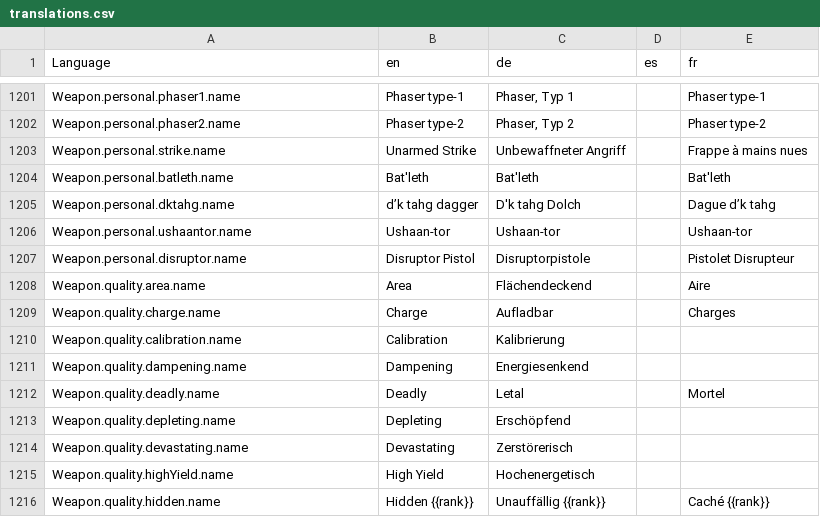
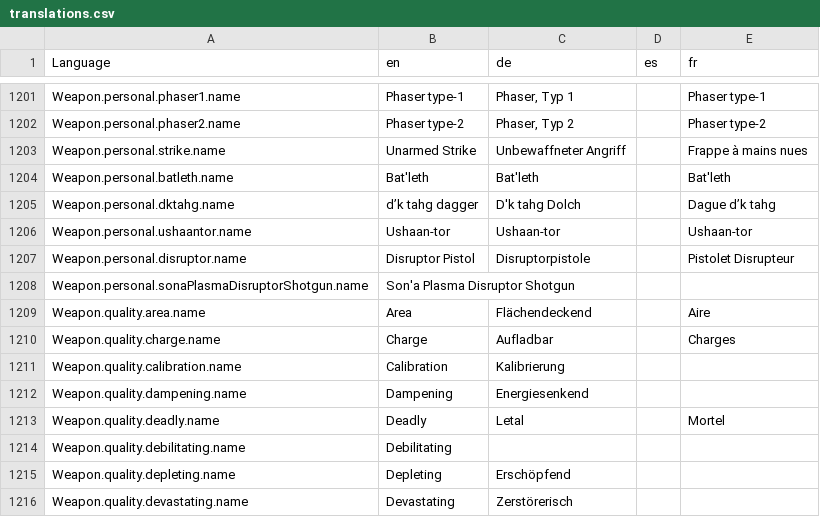
Before and after one commit to bcholmes/StarTrek2d20, a CSV file: translation/translations.csv, drawn as a sheet; only a part is shown, gaps mark what is left out; the shorter side is filled out with more unchanged rows.

```diff
--- a/translation/translations.csv
+++ b/translation/translations.csv
@@ -1389,2 +1389,3 @@ Weapon.personal.ushaantor.name,Ushaan-tor,Ushaan-tor,,Ushaan-tor
 Weapon.personal.disruptor.name,Disruptor Pistol,Disruptorpistole,,Pistolet Disrupteur
+Weapon.personal.sonaPlasmaDisruptorShotgun.name,Son'a Plasma Disruptor Shotgun,,,
 Weapon.quality.area.name,Area,Flächendeckend,,Aire
@@ -1394,2 +1395,3 @@ Weapon.quality.dampening.name,Dampening,Energiesenkend,,
 Weapon.quality.deadly.name,Deadly,Letal,,Mortel
+Weapon.quality.debilitating.name,Debilitating,,,
 Weapon.quality.depleting.name,Depleting,Erschöpfend,,
```
Also changed, not shown: 12 other files.
